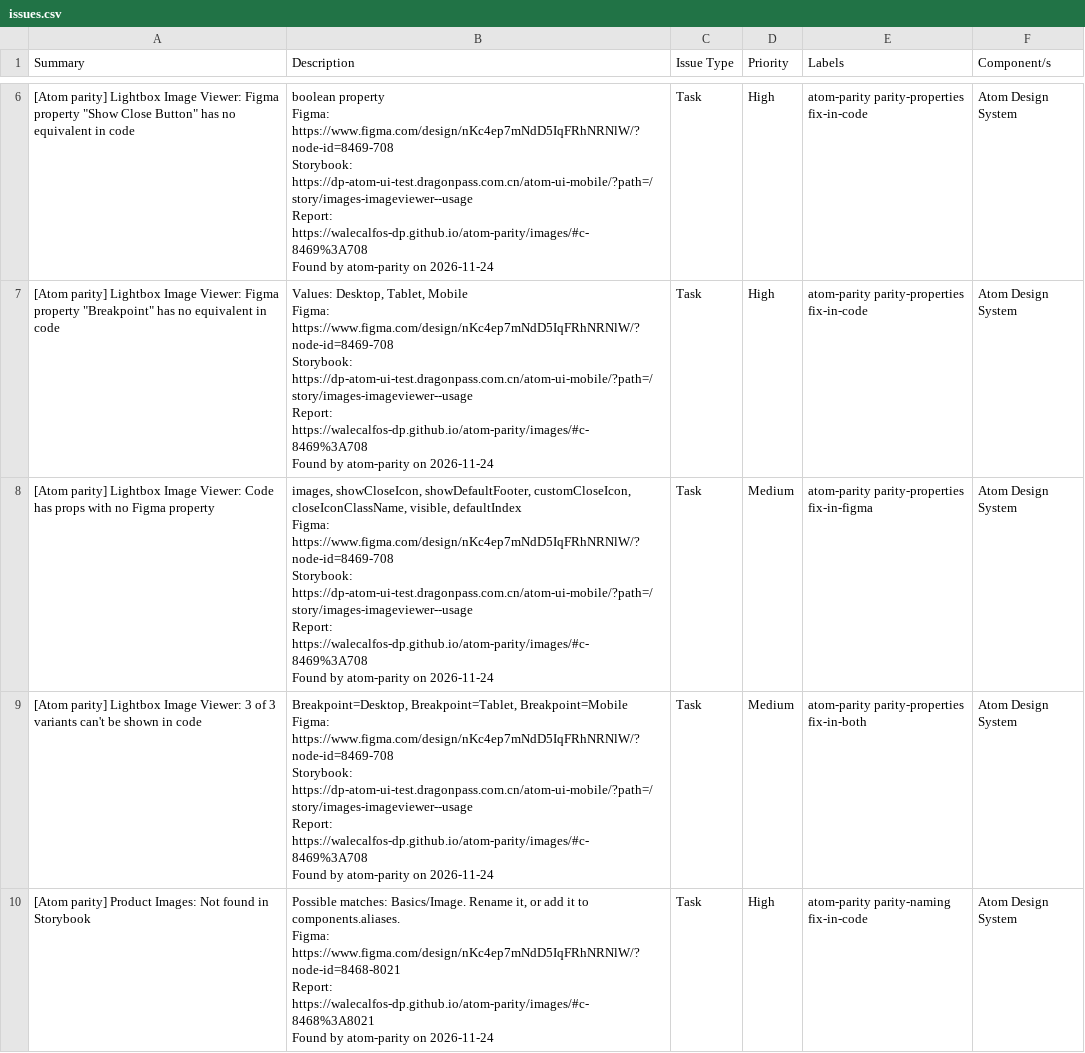
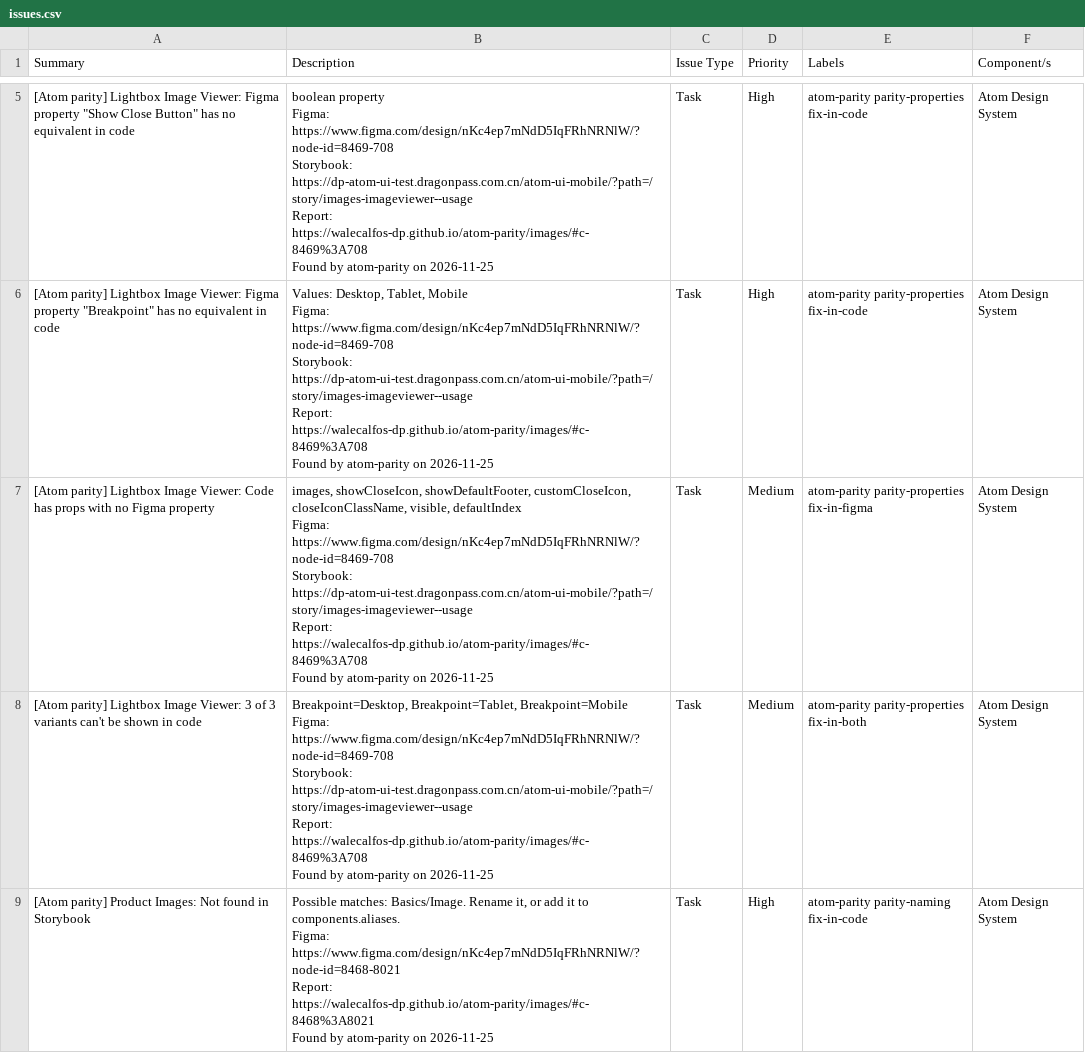
Before and after one commit to WaleCalfos-dp/atom-parity, a CSV file: images/issues.csv, drawn as a sheet; only a part is shown, gaps mark what is left out; addresses are those after the commit; the diff covers the shown part only; the diff names each change by its address in the sheet, - before the commit and + after, or states it on an @@ line.

```diff
--- a/images/issues.csv
+++ b/images/issues.csv
-B5 (Description): …atom-parity on 2026-11-24
+B5 (Description): …atom-parity on 2026-11-25
-B6 (Description): …atom-parity on 2026-11-24
+B6 (Description): …atom-parity on 2026-11-25
-B7 (Description): …atom-parity on 2026-11-24
+B7 (Description): …atom-parity on 2026-11-25
-B8 (Description): …atom-parity on 2026-11-24
+B8 (Description): …atom-parity on 2026-11-25
-B9 (Description): …atom-parity on 2026-11-24
+B9 (Description): …atom-parity on 2026-11-25
```
Also changed, not shown: 1 removed row and 3 edited cells elsewhere in this file, images/issues-code.csv, images/issues-figma.csv, 6 other files.
